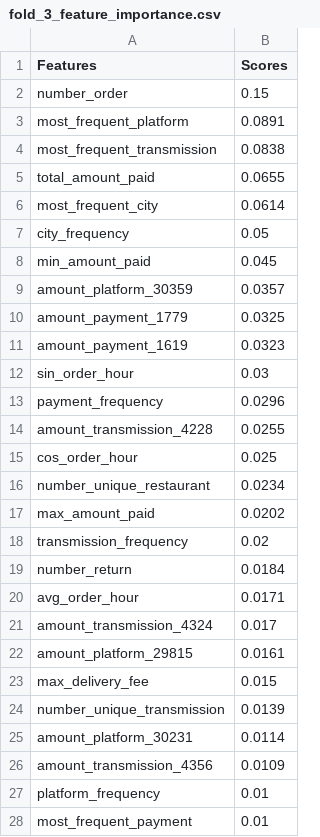
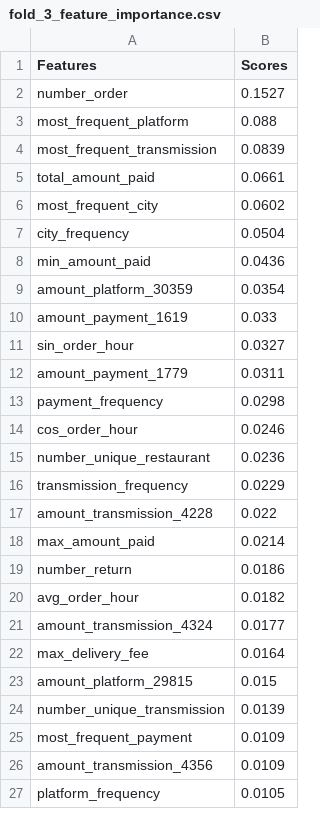
Before and after one commit to behroozazarkhalili/mkt-casestudy-ds, a CSV file: model_files/lightgbm/csv_files/fold_3_feature_importance.csv, drawn as a sheet; only a part is shown; the diff covers the shown part only.

```diff
--- a/model_files/lightgbm/csv_files/fold_3_feature_importance.csv
+++ b/model_files/lightgbm/csv_files/fold_3_feature_importance.csv
@@ -1,28 +1,27 @@
 Features,Scores
-number_order,0.15
-most_frequent_platform,0.0891
-most_frequent_transmission,0.0838
-total_amount_paid,0.0655
-most_frequent_city,0.0614
-city_frequency,0.05
-min_amount_paid,0.045
-amount_platform_30359,0.0357
-amount_payment_1779,0.0325
-amount_payment_1619,0.0323
-sin_order_hour,0.03
-payment_frequency,0.0296
-amount_transmission_4228,0.0255
-cos_order_hour,0.025
-number_unique_restaurant,0.0234
-max_amount_paid,0.0202
-transmission_frequency,0.02
-number_return,0.0184
-avg_order_hour,0.0171
-amount_transmission_4324,0.017
-amount_platform_29815,0.0161
-max_delivery_fee,0.015
+number_order,0.1527
+most_frequent_platform,0.088
+most_frequent_transmission,0.0839
+total_amount_paid,0.0661
+most_frequent_city,0.0602
+city_frequency,0.0504
+min_amount_paid,0.0436
+amount_platform_30359,0.0354
+amount_payment_1619,0.033
+sin_order_hour,0.0327
+amount_payment_1779,0.0311
+payment_frequency,0.0298
+cos_order_hour,0.0246
+number_unique_restaurant,0.0236
+transmission_frequency,0.0229
+amount_transmission_4228,0.022
+max_amount_paid,0.0214
+number_return,0.0186
+avg_order_hour,0.0182
+amount_transmission_4324,0.0177
+max_delivery_fee,0.0164
+amount_platform_29815,0.015
 number_unique_transmission,0.0139
-amount_platform_30231,0.0114
+most_frequent_payment,0.0109
 amount_transmission_4356,0.0109
-platform_frequency,0.01
-most_frequent_payment,0.01
+platform_frequency,0.0105
```
Also changed, not shown: 2 added rows, 1 removed row and 6 edited cells elsewhere in this file, model_files/lightgbm/csv_files/fold_0_report.csv, model_files/lightgbm/csv_files/fold_1_feature_importance.csv, 10 other files.
